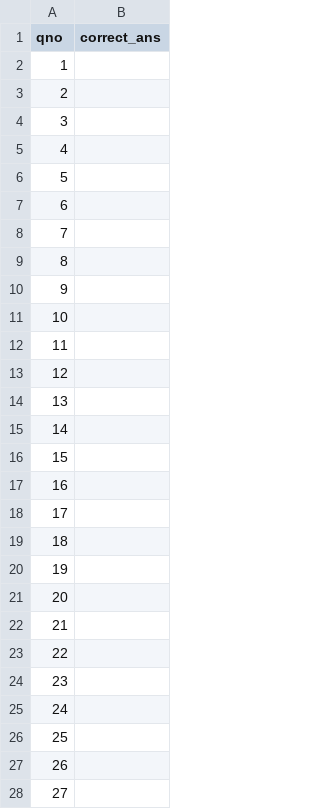
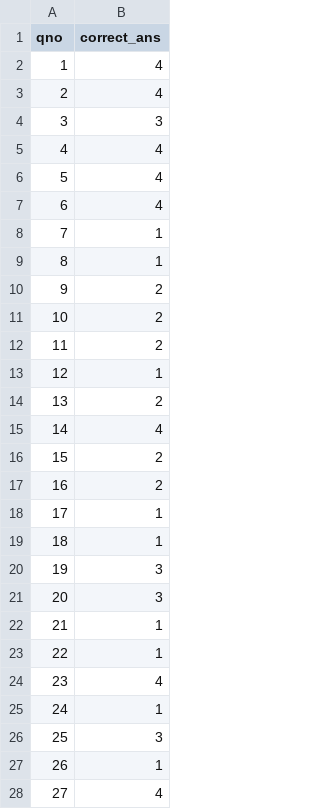
Before and after one commit to its0su0rj/owspracticeits-suraj, a CSV file: biharcaans.csv, drawn as a sheet; only a part is shown; the diff covers the shown part only.

Commit message:
Update biharcaans.csv

```diff
--- a/biharcaans.csv
+++ b/biharcaans.csv
@@ -1,28 +1,28 @@
 qno,correct_ans
-1,
-2,
-3,
-4,
-5,
-6,
-7,
-8,
-9,
-10,
-11,
-12,
-13,
-14,
-15,
-16,
-17,
-18,
-19,
-20,
-21,
-22,
-23,
-24,
-25,
-26,
-27,
+1,4
+2,4
+3,3
+4,4
+5,4
+6,4
+7,1
+8,1
+9,2
+10,2
+11,2
+12,1
+13,2
+14,4
+15,2
+16,2
+17,1
+18,1
+19,3
+20,3
+21,1
+22,1
+23,4
+24,1
+25,3
+26,1
+27,4
```
Also changed, not shown: 148 edited cells elsewhere in this file.
